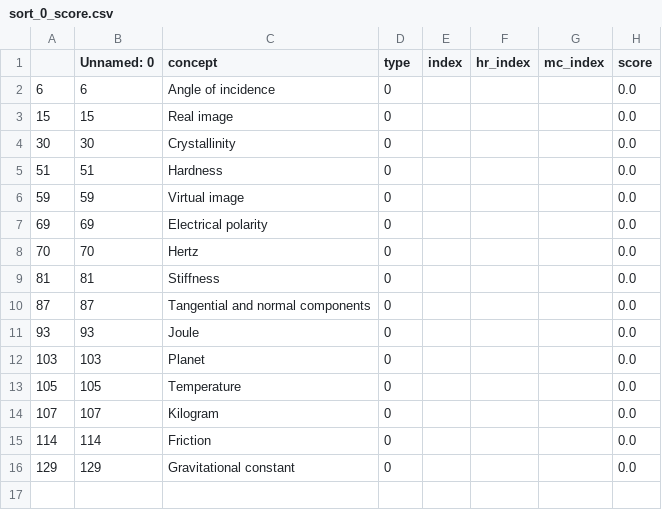
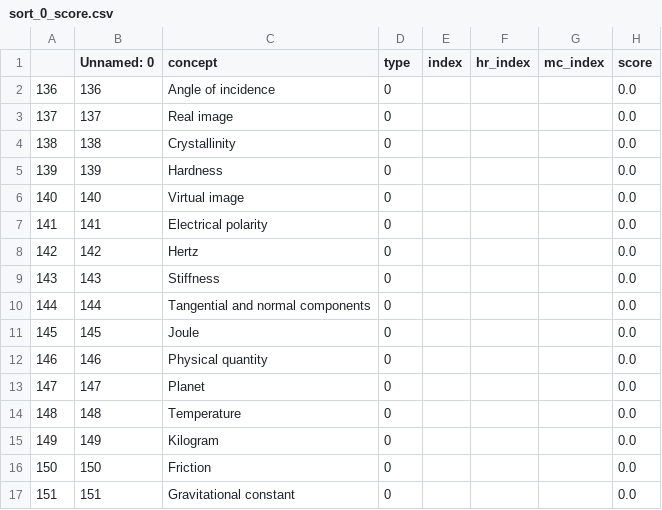
Before and after one commit to itsshivampal/Concept-Prerequiste-Learning, a CSV file: Proposed Method/concept_content/data/sort_0_score.csv, drawn as a sheet.

```diff
--- a/Proposed Method/concept_content/data/sort_0_score.csv
+++ b/Proposed Method/concept_content/data/sort_0_score.csv
@@ -1,16 +1,17 @@
 ,Unnamed: 0,concept,type,index,hr_index,mc_index,score
-6,6,Angle of incidence,0,,,,0.0
-15,15,Real image,0,,,,0.0
-30,30,Crystallinity,0,,,,0.0
-51,51,Hardness,0,,,,0.0
-59,59,Virtual image,0,,,,0.0
-69,69,Electrical polarity,0,,,,0.0
-70,70,Hertz,0,,,,0.0
-81,81,Stiffness,0,,,,0.0
-87,87,Tangential and normal components,0,,,,0.0
-93,93,Joule,0,,,,0.0
-103,103,Planet,0,,,,0.0
-105,105,Temperature,0,,,,0.0
-107,107,Kilogram,0,,,,0.0
-114,114,Friction,0,,,,0.0
-129,129,Gravitational constant,0,,,,0.0
+136,136,Angle of incidence,0,,,,0.0
+137,137,Real image,0,,,,0.0
+138,138,Crystallinity,0,,,,0.0
+139,139,Hardness,0,,,,0.0
+140,140,Virtual image,0,,,,0.0
+141,141,Electrical polarity,0,,,,0.0
+142,142,Hertz,0,,,,0.0
+143,143,Stiffness,0,,,,0.0
+144,144,Tangential and normal components,0,,,,0.0
+145,145,Joule,0,,,,0.0
+146,146,Physical quantity,0,,,,0.0
+147,147,Planet,0,,,,0.0
+148,148,Temperature,0,,,,0.0
+149,149,Kilogram,0,,,,0.0
+150,150,Friction,0,,,,0.0
+151,151,Gravitational constant,0,,,,0.0
```
Also changed, not shown: Proposed Method/concept_content/data/concept_title_match.csv, Proposed Method/concept_content/data/resolve_concept_title_match.csv, 7 other files.
